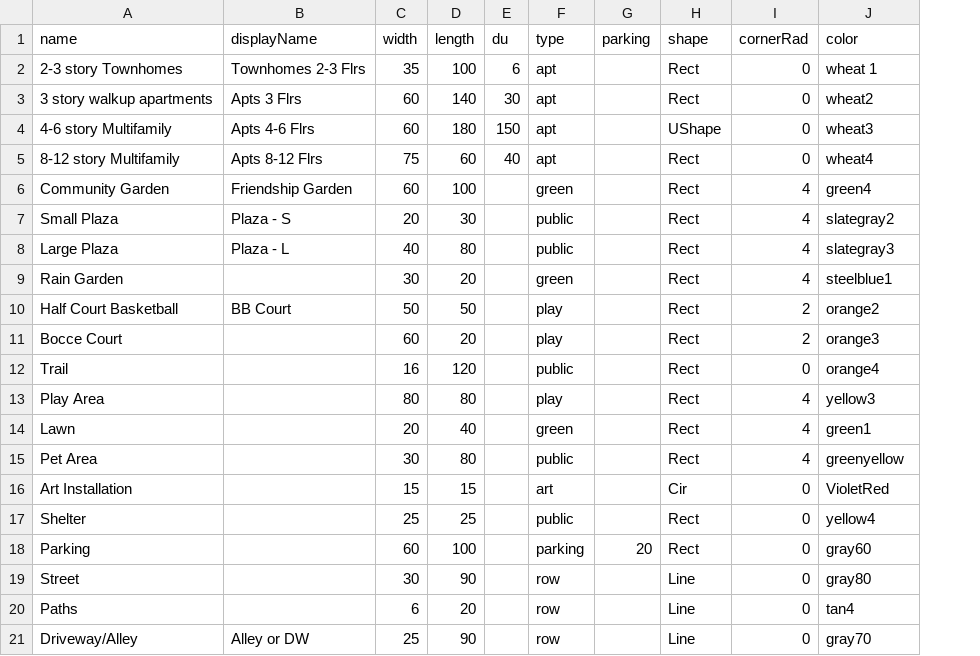
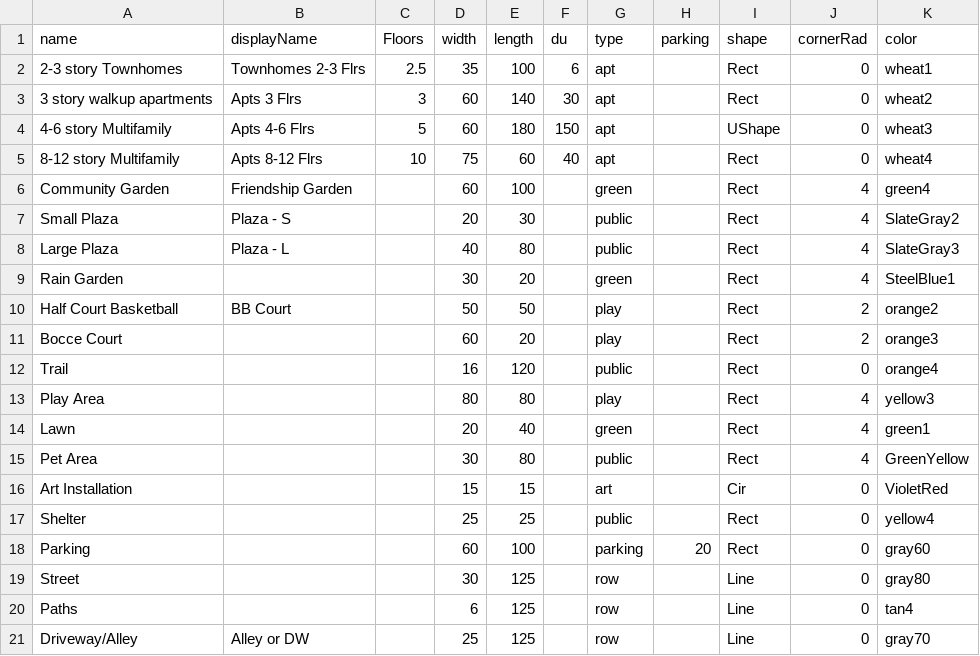
Before and after one commit to shnlmn/GGLO-Web-Survey, a CSV file: src/assets/data/pieces.csv, drawn as a sheet; addresses are those after the commit; the diff names each change by its address in the sheet, - before the commit and + after, or states it on an @@ line.

```diff
--- a/src/assets/data/pieces.csv
+++ b/src/assets/data/pieces.csv
+column C (Floors), rows 2-5: 2.5 | 3 | 5 | 10
-K2 (color): wheat 1
+K2 (color): wheat1
-K7 (color): slategray2
+K7 (color): SlateGray2
-K8 (color): slategray3
+K8 (color): SlateGray3
-K9 (color): steelblue1
+K9 (color): SteelBlue1
-K15 (color): greenyellow
+K15 (color): GreenYellow
-E19 (length): 90
+E19 (length): 125
-E20 (length): 20
+E20 (length): 125
-E21 (length): 90
+E21 (length): 125
```
Also changed, not shown: 3 other files.
